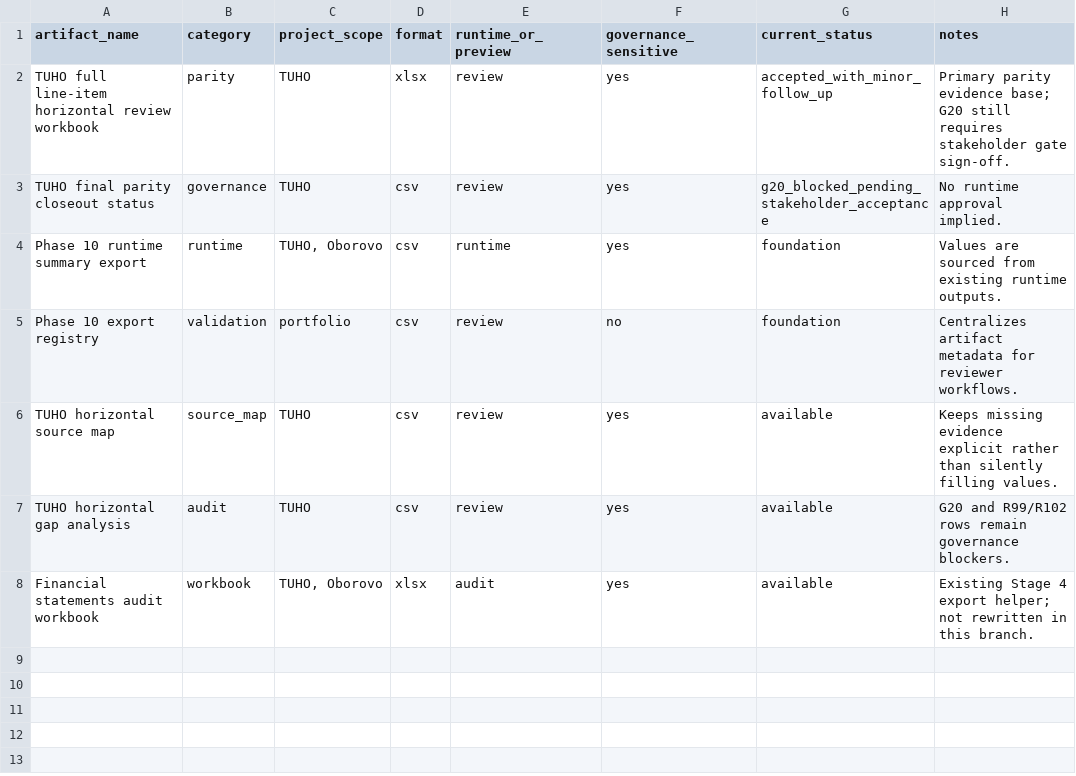
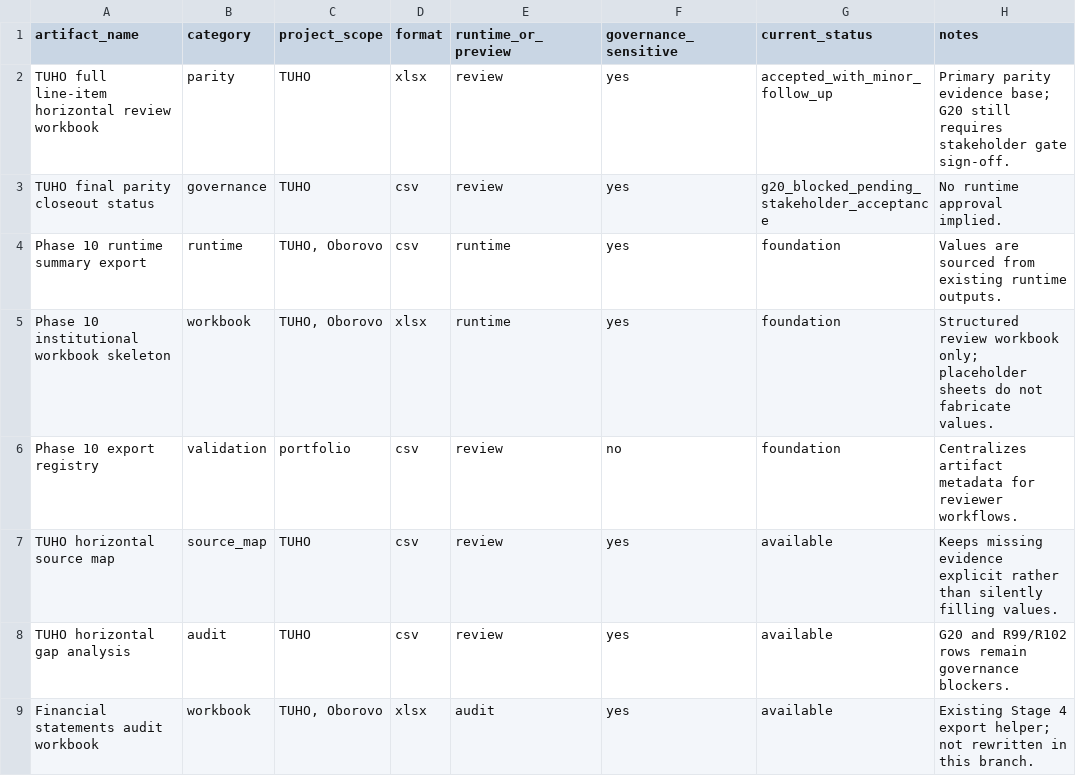
Before and after one commit to xofisamba/Finco1, a CSV file: reports/phase10_export_registry.csv, drawn as a sheet; the diff names each change by its address in the sheet, - before the commit and + after, or states it on an @@ line.

Commit message:
Phase 10 institutional workbook skeleton foundation

```diff
--- a/reports/phase10_export_registry.csv
+++ b/reports/phase10_export_registry.csv
+row 5: Phase 10 institutional workbook skeleton | workbook | TUHO, Oborovo | xlsx | runtime | yes | foundation | Structured review workbook only; placeholder sheets do not fabricate values.
```
